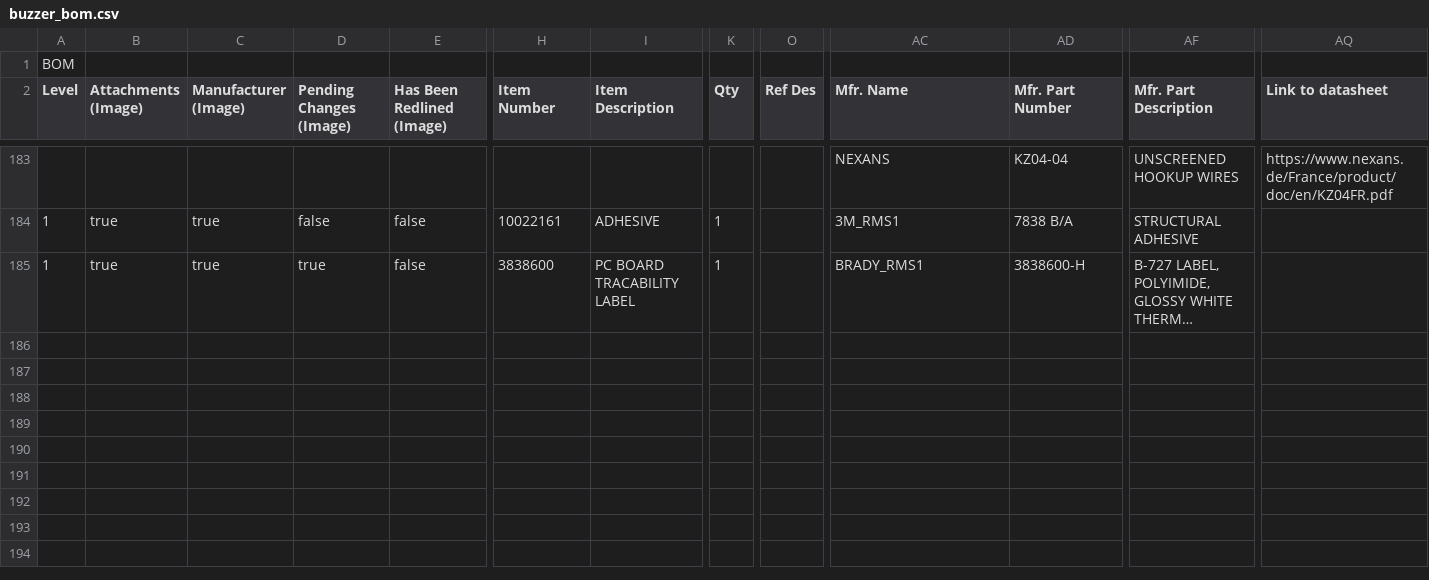
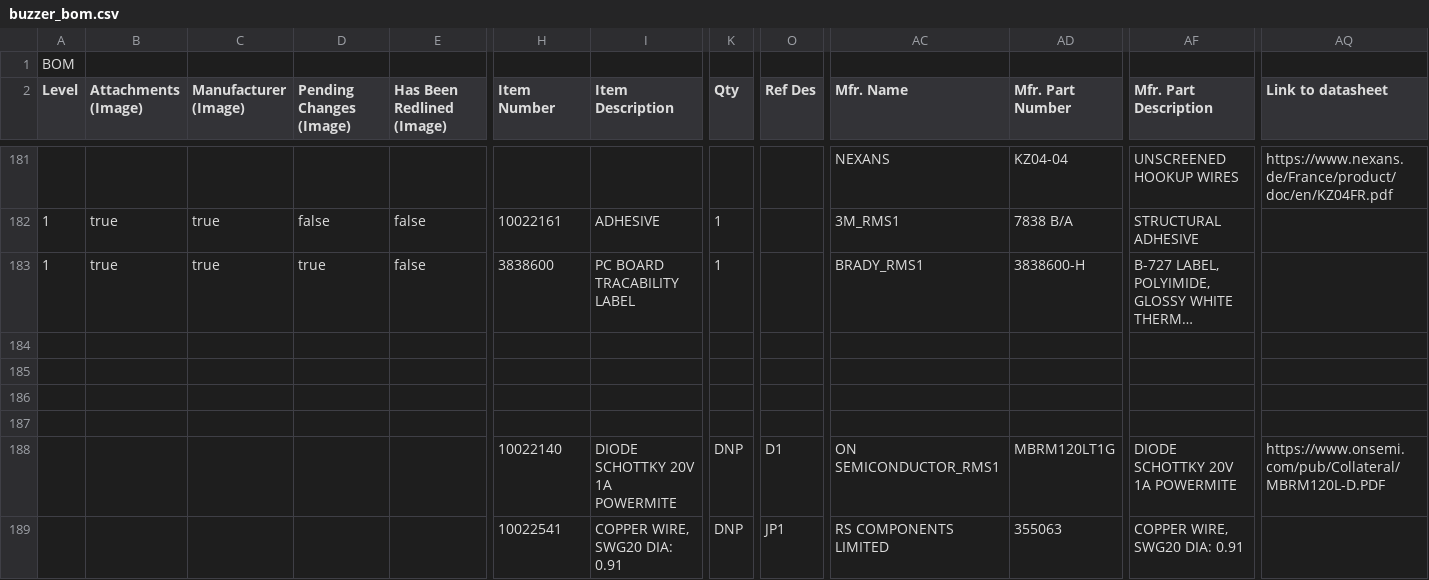
Before and after one commit to 4ms/openventilator, a CSV file: Library/Symbols.scripts/master_bom/buzzer_bom.csv, drawn as a sheet; only a part is shown, gaps mark what is left out; long unchanged cells end in …; rows hold the shown columns only; the diff covers the shown part only; the diff names each change by its address in the sheet, - before the commit and + after, or states it on an @@ line.

```diff
--- a/Library/Symbols.scripts/master_bom/buzzer_bom.csv
+++ b/Library/Symbols.scripts/master_bom/buzzer_bom.csv
+row 184: (empty)
+row 185: (empty)
+row 186: (empty)
+row 187: (empty)
+row 188:  |  |  |  |  | 10022140 | DIODE SCHOTTKY 20V 1A POWERMITE | DNP | D1 | ON SEMICONDUCTOR_RMS1 | MBRM120LT1G | DIODE SCHOTTKY 20V 1A POWERMITE | https://www.onsemi.com/pub/Collateral/MBRM120L-D.PDF
+row 189:  |  |  |  |  | 10022541 | COPPER WIRE, SWG20 DIA: 0.91 | DNP | JP1 | RS COMPONENTS LIMITED | 355063 | COPPER WIRE, SWG20 DIA: 0.91
```
Also changed, not shown: 6 added rows, 2 removed rows and 14 edited cells elsewhere in this file, Library/Symbols.scripts/master_bom/powerman_bom.csv.
